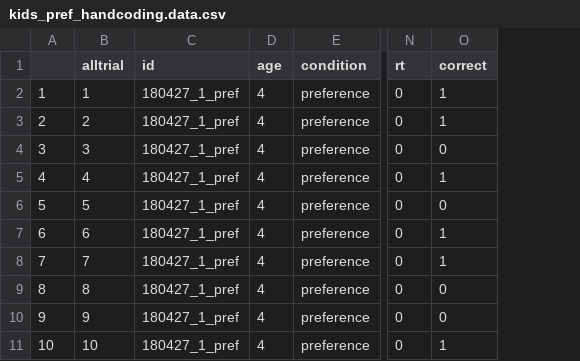
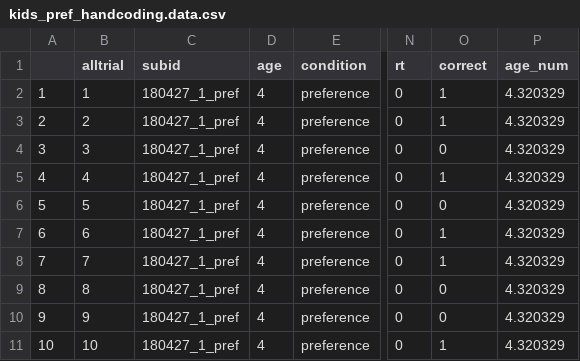
Before and after one commit to manuelbohn/mcc, a CSV file: stats/kids_pref_handcoding.data.csv, drawn as a sheet; only a part is shown, gaps mark what is left out; the diff names each change by its address in the sheet, - before the commit and + after, or states it on an @@ line.

```diff
--- a/stats/kids_pref_handcoding.data.csv
+++ b/stats/kids_pref_handcoding.data.csv
+column P (age_num), rows 2-11: all 4.320329
-C1: id
+C1: subid
```
Also changed, not shown: 32 other files.
